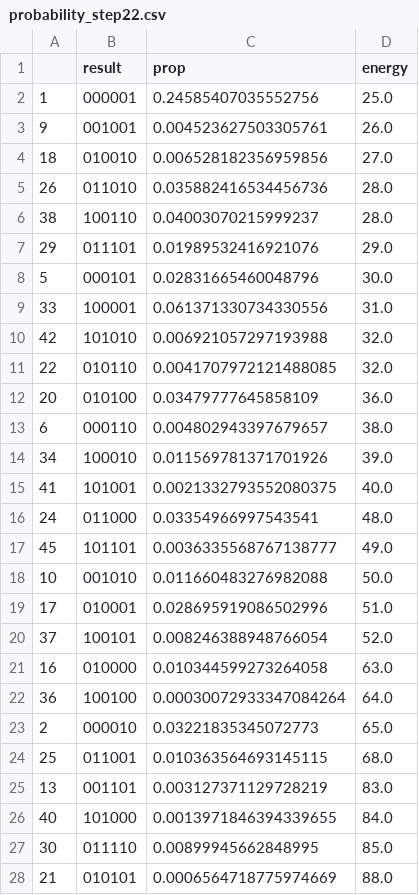
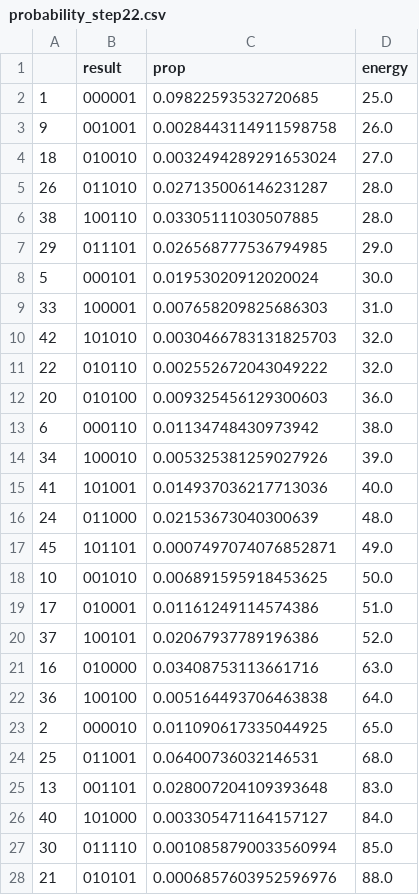
Before and after one commit to qc-lab/QHyper, a CSV file: demo/wynikirob/probability_step22.csv, drawn as a sheet; only a part is shown; the diff covers the shown part only.

```diff
--- a/demo/wynikirob/probability_step22.csv
+++ b/demo/wynikirob/probability_step22.csv
@@ -1,28 +1,28 @@
 ,result,prop,energy
-1,000001,0.24585407035552756,25.0
-9,001001,0.004523627503305761,26.0
-18,010010,0.006528182356959856,27.0
-26,011010,0.035882416534456736,28.0
-38,100110,0.04003070215999237,28.0
-29,011101,0.01989532416921076,29.0
-5,000101,0.02831665460048796,30.0
-33,100001,0.061371330734330556,31.0
-42,101010,0.006921057297193988,32.0
-22,010110,0.0041707972121488085,32.0
-20,010100,0.03479777645858109,36.0
-6,000110,0.004802943397679657,38.0
-34,100010,0.011569781371701926,39.0
-41,101001,0.0021332793552080375,40.0
-24,011000,0.03354966997543541,48.0
-45,101101,0.0036335568767138777,49.0
-10,001010,0.011660483276982088,50.0
-17,010001,0.028695919086502996,51.0
-37,100101,0.008246388948766054,52.0
-16,010000,0.010344599273264058,63.0
-36,100100,0.00030072933347084264,64.0
-2,000010,0.03221835345072773,65.0
-25,011001,0.010363564693145115,68.0
-13,001101,0.003127371129728219,83.0
-40,101000,0.0013971846394339655,84.0
-30,011110,0.00899945662848995,85.0
-21,010101,0.0006564718775974669,88.0
+1,000001,0.09822593532720685,25.0
+9,001001,0.0028443114911598758,26.0
+18,010010,0.0032494289291653024,27.0
+26,011010,0.027135006146231287,28.0
+38,100110,0.03305111030507885,28.0
+29,011101,0.026568777536794985,29.0
+5,000101,0.01953020912020024,30.0
+33,100001,0.007658209825686303,31.0
+42,101010,0.0030466783131825703,32.0
+22,010110,0.002552672043049222,32.0
+20,010100,0.009325456129300603,36.0
+6,000110,0.01134748430973942,38.0
+34,100010,0.005325381259027926,39.0
+41,101001,0.014937036217713036,40.0
+24,011000,0.02153673040300639,48.0
+45,101101,0.0007497074076852871,49.0
+10,001010,0.006891595918453625,50.0
+17,010001,0.01161249114574386,51.0
+37,100101,0.02067937789196386,52.0
+16,010000,0.03408753113661716,63.0
+36,100100,0.005164493706463838,64.0
+2,000010,0.011090617335044925,65.0
+25,011001,0.06400736032146531,68.0
+13,001101,0.028007204109393648,83.0
+40,101000,0.003305471164157127,84.0
+30,011110,0.0010858790033560994,85.0
+21,010101,0.0006857603952596976,88.0
```
Also changed, not shown: 37 edited cells elsewhere in this file, demo/wynikirob/probability_step20.csv, demo/wynikirob/probability_step24.csv, 57 other files.
